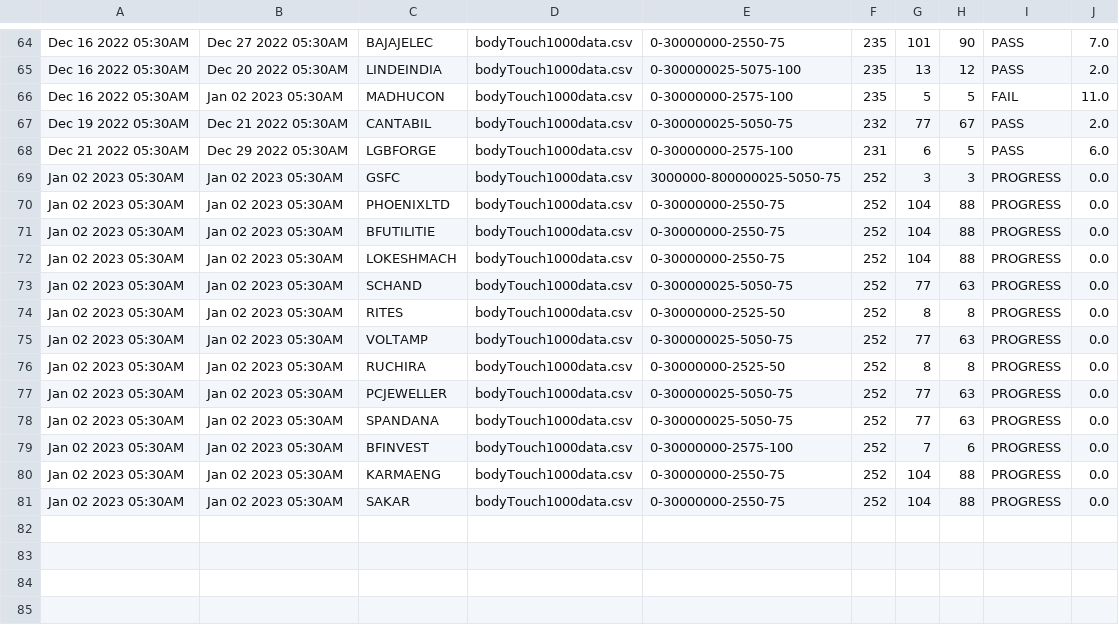
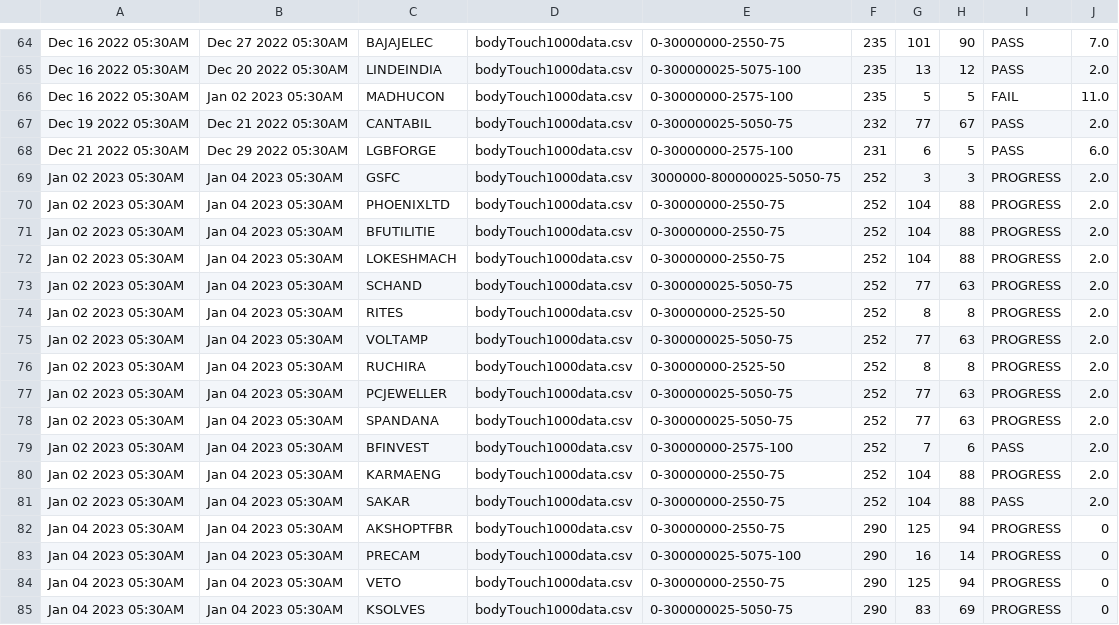
Before and after one commit to bentx/StockSpell, a CSV file: Results/summory/bodyTouch1000data.csv, drawn as a sheet; only a part is shown, gaps mark what is left out.

```diff
--- a/Results/summory/bodyTouch1000data.csv
+++ b/Results/summory/bodyTouch1000data.csv
@@ -68,14 +68,18 @@ Dec 19 2022 05:30AM,Dec 21 2022 05:30AM,CANTABIL,bodyTouch1000data.csv,0-3000000
 Dec 21 2022 05:30AM,Dec 29 2022 05:30AM,LGBFORGE,bodyTouch1000data.csv,0-30000000-2575-100,231,6,5,PASS,6.0
-Jan 02 2023 05:30AM,Jan 02 2023 05:30AM,GSFC,bodyTouch1000data.csv,3000000-800000025-5050-75,252,3,3,PROGRESS,0.0
-Jan 02 2023 05:30AM,Jan 02 2023 05:30AM,PHOENIXLTD,bodyTouch1000data.csv,0-30000000-2550-75,252,104,88,PROGRESS,0.0
-Jan 02 2023 05:30AM,Jan 02 2023 05:30AM,BFUTILITIE,bodyTouch1000data.csv,0-30000000-2550-75,252,104,88,PROGRESS,0.0
-Jan 02 2023 05:30AM,Jan 02 2023 05:30AM,LOKESHMACH,bodyTouch1000data.csv,0-30000000-2550-75,252,104,88,PROGRESS,0.0
-Jan 02 2023 05:30AM,Jan 02 2023 05:30AM,SCHAND,bodyTouch1000data.csv,0-300000025-5050-75,252,77,63,PROGRESS,0.0
-Jan 02 2023 05:30AM,Jan 02 2023 05:30AM,RITES,bodyTouch1000data.csv,0-30000000-2525-50,252,8,8,PROGRESS,0.0
-Jan 02 2023 05:30AM,Jan 02 2023 05:30AM,VOLTAMP,bodyTouch1000data.csv,0-300000025-5050-75,252,77,63,PROGRESS,0.0
-Jan 02 2023 05:30AM,Jan 02 2023 05:30AM,RUCHIRA,bodyTouch1000data.csv,0-30000000-2525-50,252,8,8,PROGRESS,0.0
-Jan 02 2023 05:30AM,Jan 02 2023 05:30AM,PCJEWELLER,bodyTouch1000data.csv,0-300000025-5050-75,252,77,63,PROGRESS,0.0
-Jan 02 2023 05:30AM,Jan 02 2023 05:30AM,SPANDANA,bodyTouch1000data.csv,0-300000025-5050-75,252,77,63,PROGRESS,0.0
-Jan 02 2023 05:30AM,Jan 02 2023 05:30AM,BFINVEST,bodyTouch1000data.csv,0-30000000-2575-100,252,7,6,PROGRESS,0.0
-Jan 02 2023 05:30AM,Jan 02 2023 05:30AM,KARMAENG,bodyTouch1000data.csv,0-30000000-2550-75,252,104,88,PROGRESS,0.0
-Jan 02 2023 05:30AM,Jan 02 2023 05:30AM,SAKAR,bodyTouch1000data.csv,0-30000000-2550-75,252,104,88,PROGRESS,0.0
+Jan 02 2023 05:30AM,Jan 04 2023 05:30AM,GSFC,bodyTouch1000data.csv,3000000-800000025-5050-75,252,3,3,PROGRESS,2.0
+Jan 02 2023 05:30AM,Jan 04 2023 05:30AM,PHOENIXLTD,bodyTouch1000data.csv,0-30000000-2550-75,252,104,88,PROGRESS,2.0
+Jan 02 2023 05:30AM,Jan 04 2023 05:30AM,BFUTILITIE,bodyTouch1000data.csv,0-30000000-2550-75,252,104,88,PROGRESS,2.0
+Jan 02 2023 05:30AM,Jan 04 2023 05:30AM,LOKESHMACH,bodyTouch1000data.csv,0-30000000-2550-75,252,104,88,PROGRESS,2.0
+Jan 02 2023 05:30AM,Jan 04 2023 05:30AM,SCHAND,bodyTouch1000data.csv,0-300000025-5050-75,252,77,63,PROGRESS,2.0
+Jan 02 2023 05:30AM,Jan 04 2023 05:30AM,RITES,bodyTouch1000data.csv,0-30000000-2525-50,252,8,8,PROGRESS,2.0
+Jan 02 2023 05:30AM,Jan 04 2023 05:30AM,VOLTAMP,bodyTouch1000data.csv,0-300000025-5050-75,252,77,63,PROGRESS,2.0
+Jan 02 2023 05:30AM,Jan 04 2023 05:30AM,RUCHIRA,bodyTouch1000data.csv,0-30000000-2525-50,252,8,8,PROGRESS,2.0
+Jan 02 2023 05:30AM,Jan 04 2023 05:30AM,PCJEWELLER,bodyTouch1000data.csv,0-300000025-5050-75,252,77,63,PROGRESS,2.0
+Jan 02 2023 05:30AM,Jan 04 2023 05:30AM,SPANDANA,bodyTouch1000data.csv,0-300000025-5050-75,252,77,63,PROGRESS,2.0
+Jan 02 2023 05:30AM,Jan 04 2023 05:30AM,BFINVEST,bodyTouch1000data.csv,0-30000000-2575-100,252,7,6,PASS,2.0
+Jan 02 2023 05:30AM,Jan 04 2023 05:30AM,KARMAENG,bodyTouch1000data.csv,0-30000000-2550-75,252,104,88,PROGRESS,2.0
+Jan 02 2023 05:30AM,Jan 04 2023 05:30AM,SAKAR,bodyTouch1000data.csv,0-30000000-2550-75,252,104,88,PASS,2.0
+Jan 04 2023 05:30AM,Jan 04 2023 05:30AM,AKSHOPTFBR,bodyTouch1000data.csv,0-30000000-2550-75,290,125,94,PROGRESS,0
+Jan 04 2023 05:30AM,Jan 04 2023 05:30AM,PRECAM,bodyTouch1000data.csv,0-300000025-5075-100,290,16,14,PROGRESS,0
+Jan 04 2023 05:30AM,Jan 04 2023 05:30AM,VETO,bodyTouch1000data.csv,0-30000000-2550-75,290,125,94,PROGRESS,0
+Jan 04 2023 05:30AM,Jan 04 2023 05:30AM,KSOLVES,bodyTouch1000data.csv,0-300000025-5050-75,290,83,69,PROGRESS,0
```
Also changed, not shown: Results/summory/MA50VS200data.csv, Results/summory/RSAADX0data.csv, 55 other files.
